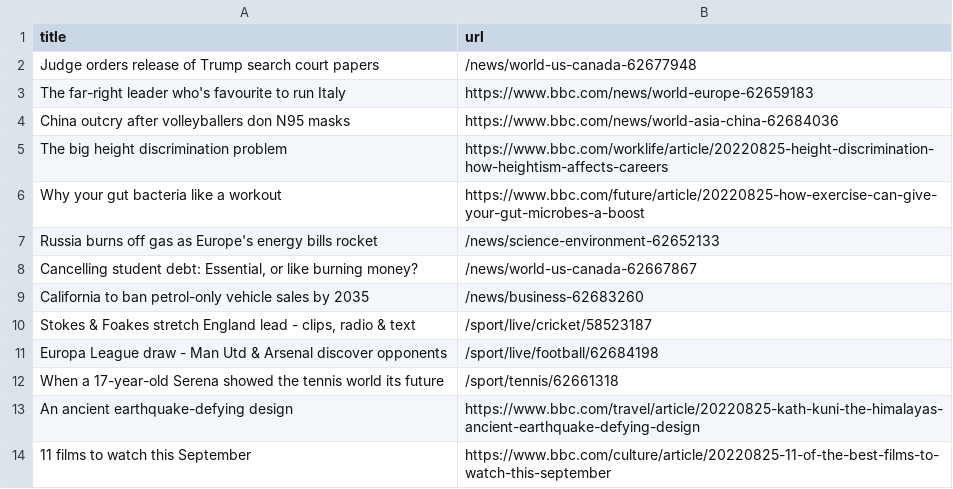
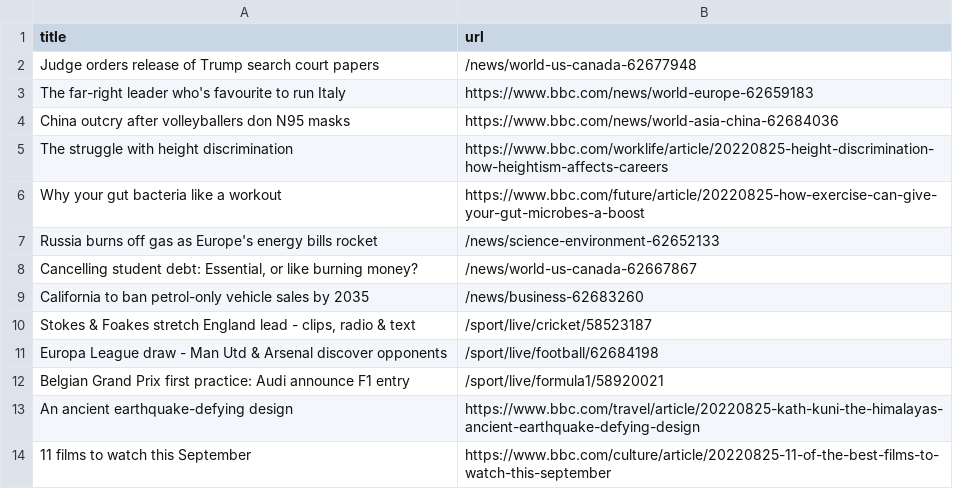
Before and after one commit to yikchun-l/bbc-scraper-tutorial, a CSV file: bbc.csv, drawn as a sheet; only a part is shown.

```diff
--- a/bbc.csv
+++ b/bbc.csv
@@ -4,3 +4,3 @@ The far-right leader who's favourite to run Italy,https://www.bbc.com/news/world
 China outcry after volleyballers don N95 masks,https://www.bbc.com/news/world-asia-china-62684036
-The big height discrimination problem,https://www.bbc.com/worklife/article/20220825-height-discrimination-how-heightism-affects-careers
+The struggle with height discrimination,https://www.bbc.com/worklife/article/20220825-height-discrimination-how-heightism-affects-careers
 Why your gut bacteria like a workout,https://www.bbc.com/future/article/20220825-how-exercise-can-give-your-gut-microbes-a-boost
@@ -11,3 +11,3 @@ California to ban petrol-only vehicle sales by 2035,/news/business-62683260
 Europa League draw - Man Utd & Arsenal discover opponents,/sport/live/football/62684198
-When a 17-year-old Serena showed the tennis world its future,/sport/tennis/62661318
+Belgian Grand Prix first practice: Audi announce F1 entry,/sport/live/formula1/58920021
 An ancient earthquake-defying design,https://www.bbc.com/travel/article/20220825-kath-kuni-the-himalayas-ancient-earthquake-defying-design
```
